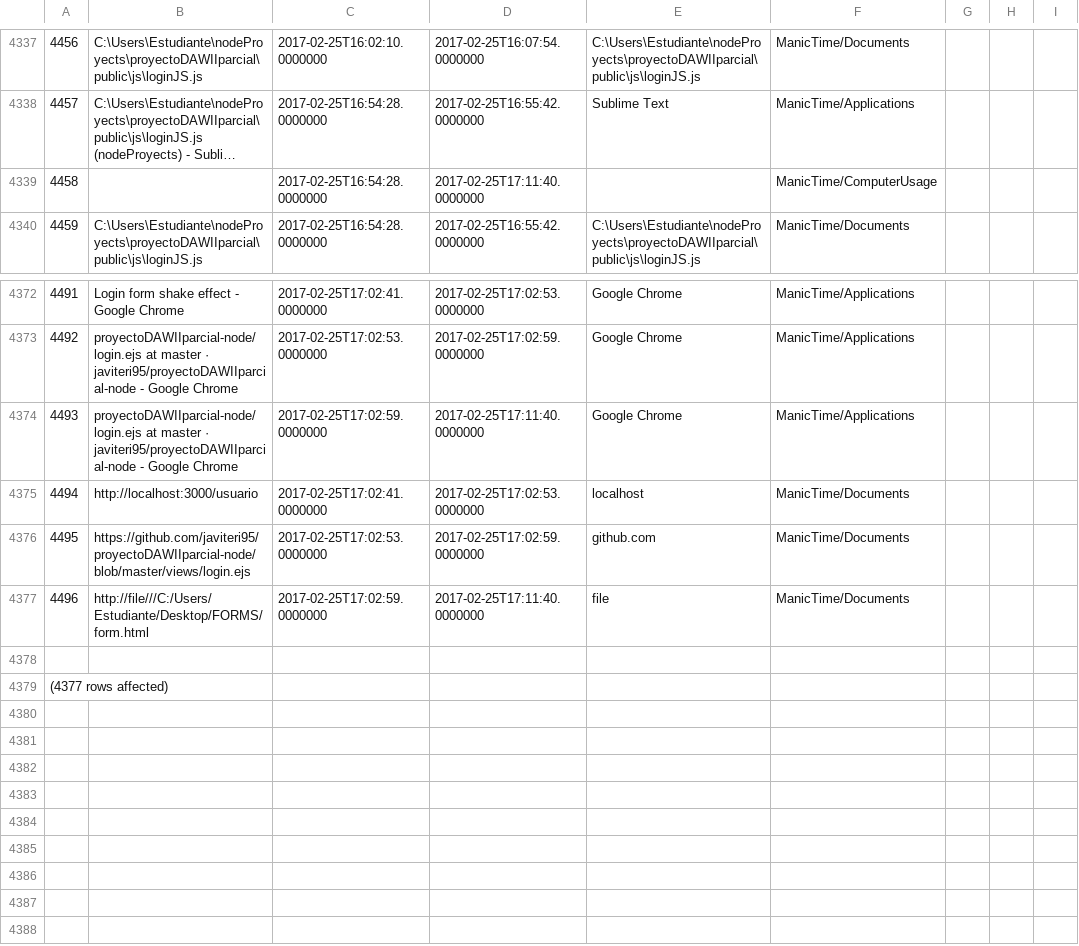
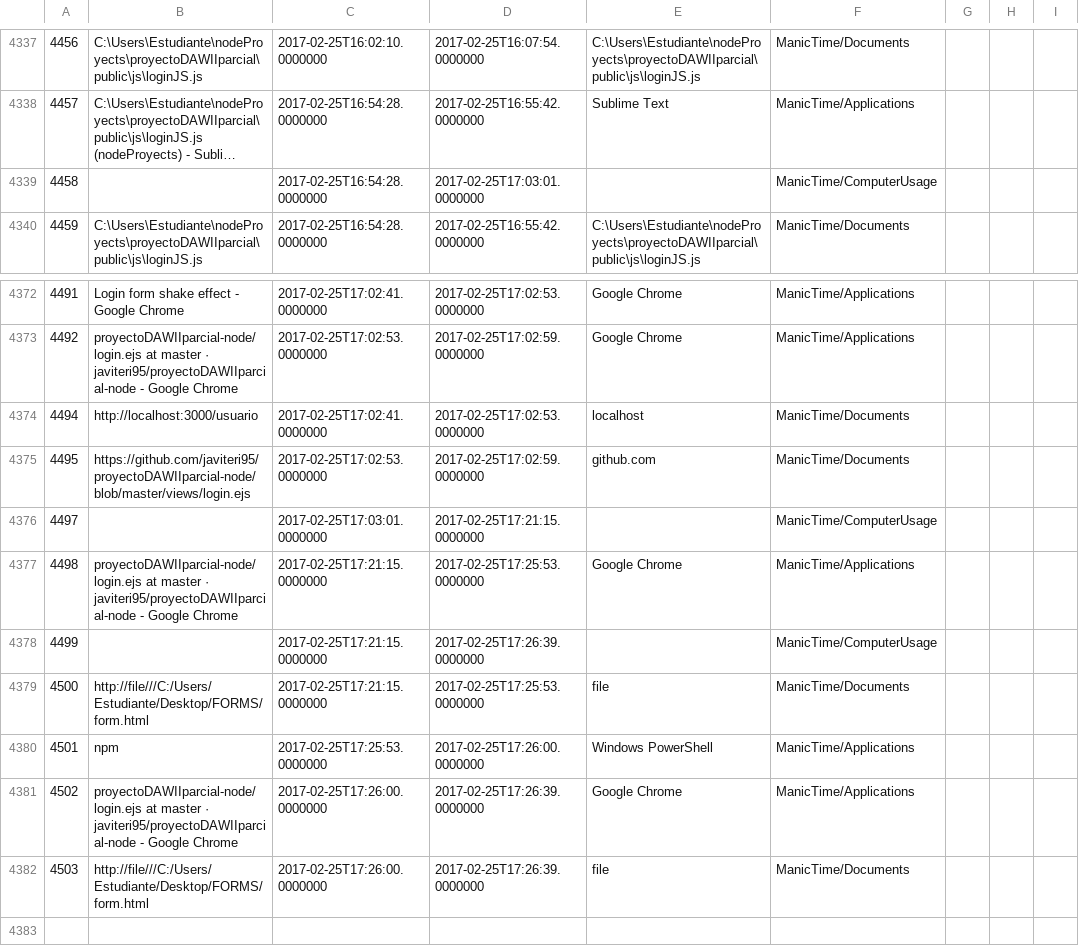
Before and after one commit to LeoEras/MTB, a CSV file: output18.csv, drawn as a sheet; only a part is shown, gaps mark what is left out; the shorter side is filled out with more unchanged rows; long unchanged cells end in …; removed rows and columns are numbered as before the commit, all else as after; the diff names each change by its address in the sheet, - before the commit and + after, or states it on an @@ line.

Commit message:
Update

```diff
--- a/output18.csv
+++ b/output18.csv
-D4339: 2017-02-25T17:11:40.0000000
+D4339: 2017-02-25T17:03:01.0000000
-row 4374: 4493 | proyectoDAWIIparcial-node/login.ejs at master · javiteri95/proyectoDAWIIparcial-node - Google Chrome | 2017-02-25T17:02:59.0000000 | 2017-02-25T17:11:40.0000000 | Google Chrome | ManicTime/Applications
+row 4376: 4497 |  | 2017-02-25T17:03:01.0000000 | 2017-02-25T17:21:15.0000000 |  | ManicTime/ComputerUsage
+row 4377: 4498 | proyectoDAWIIparcial-node/login.ejs at master · javiteri95/proyectoDAWIIparcial-node - Google Chrome | 2017-02-25T17:21:15.0000000 | 2017-02-25T17:25:53.0000000 | Google Chrome | ManicTime/Applications
+row 4378: 4499 |  | 2017-02-25T17:21:15.0000000 | 2017-02-25T17:26:39.0000000 |  | ManicTime/ComputerUsage
@@ column A renumbered from row 4379 down @@
-C4379: 2017-02-25T17:02:59.0000000
+C4379: 2017-02-25T17:21:15.0000000
-D4379: 2017-02-25T17:11:40.0000000
+D4379: 2017-02-25T17:25:53.0000000
+row 4380: 4501 | npm | 2017-02-25T17:25:53.0000000 | 2017-02-25T17:26:00.0000000 | Windows PowerShell | ManicTime/Applications
+row 4381: 4502 | proyectoDAWIIparcial-node/login.ejs at master · javiteri95/proyectoDAWIIparcial-node - Google Chrome | 2017-02-25T17:26:00.0000000 | 2017-02-25T17:26:39.0000000 | Google Chrome | ManicTime/Applications
+row 4382: 4503 | http://file///C:/Users/Estudiante/Desktop/FORMS/form.html | 2017-02-25T17:26:00.0000000 | 2017-02-25T17:26:39.0000000 | file | ManicTime/Documents
```
